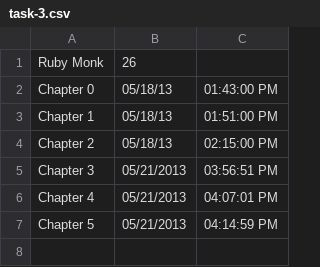
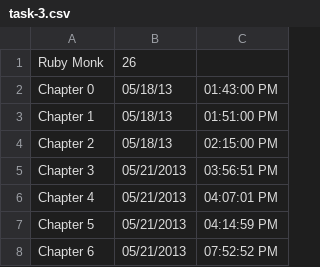
Before and after one commit to pathouse/task-tracker, a CSV file: data/task-3.csv, drawn as a sheet; the diff names each change by its address in the sheet, - before the commit and + after, or states it on an @@ line.

```diff
--- a/data/task-3.csv
+++ b/data/task-3.csv
+row 8: Chapter 6 | 05/21/2013 | 07:52:52 PM
```
Also changed, not shown: 5 other files.
